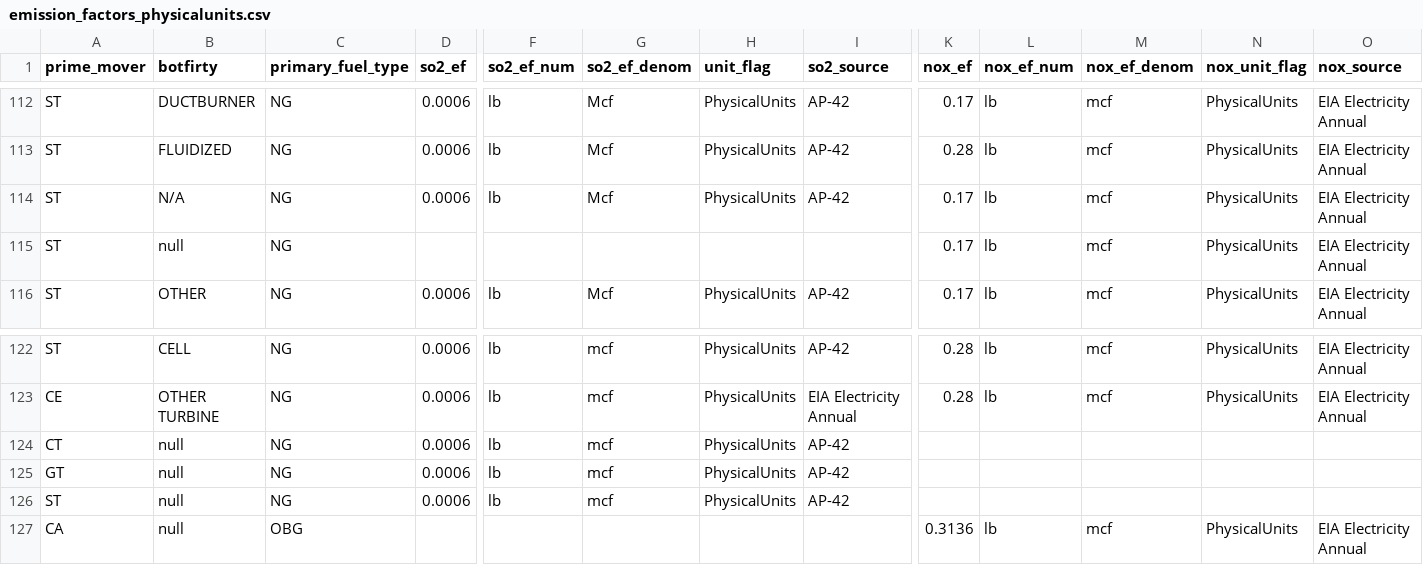
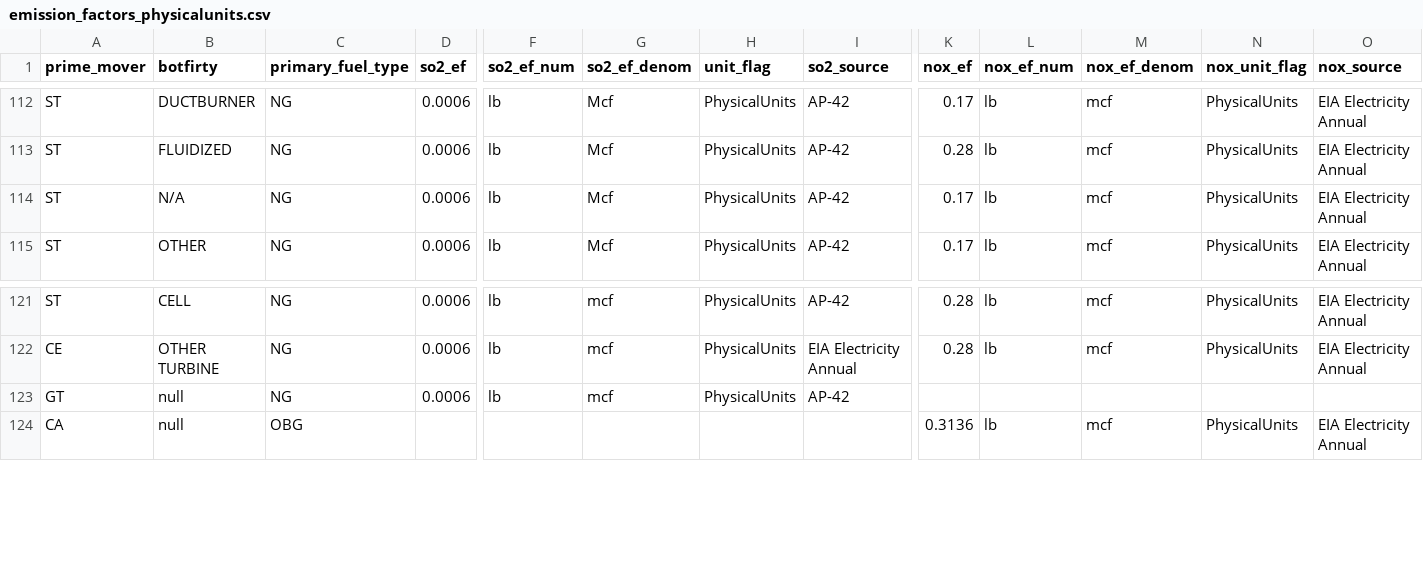
Before and after one commit to USEPA/egrid, a CSV file: data/1_production_model/static_tables/emission_factors_physicalunits.csv, drawn as a sheet; only a part is shown, gaps mark what is left out; rows hold the shown columns only; the diff names each change by its address in the sheet, - before the commit and + after, or states it on an @@ line.

```diff
--- a/data/1_production_model/static_tables/emission_factors_physicalunits.csv
+++ b/data/1_production_model/static_tables/emission_factors_physicalunits.csv
-row 115: ST | null | NG |  |  |  |  |  | 0.17 | lb | mcf | PhysicalUnits | EIA Electricity Annual
-row 124: CT | null | NG | 0.0006 | lb | mcf | PhysicalUnits | AP-42
-row 126: ST | null | NG | 0.0006 | lb | mcf | PhysicalUnits | AP-42
```
Also changed, not shown: data/1_production_model/static_tables/epa_plants_to_delete.csv, 3 other files.
